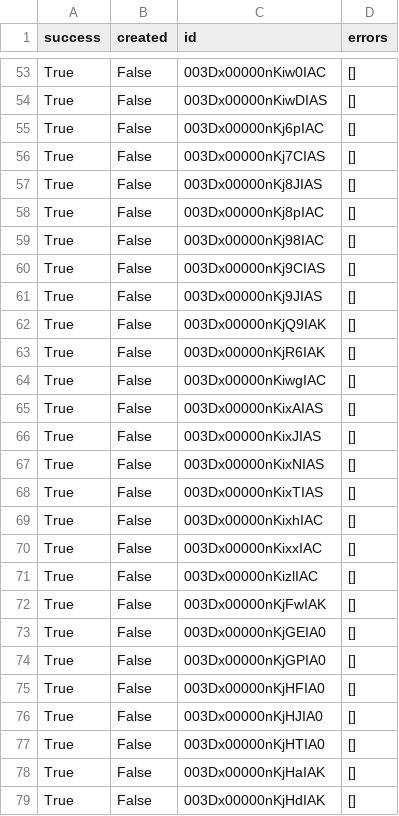
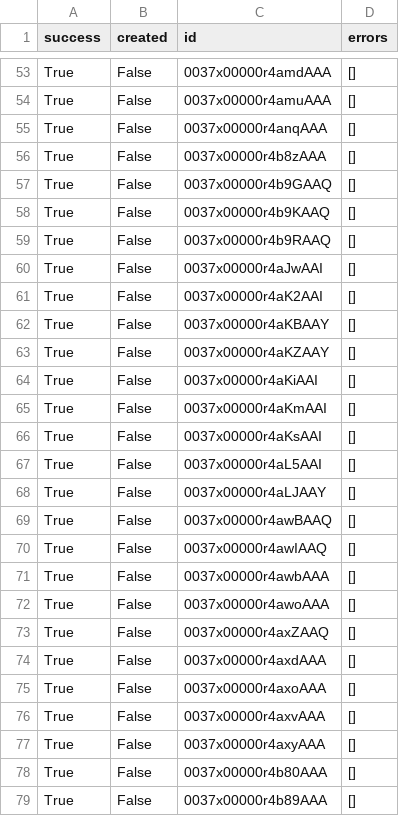
Before and after one commit to Cath-Strategic-Tech/adpdx_etl, a CSV file: results_files/spouse_update_results.csv, drawn as a sheet; only a part is shown, gaps mark what is left out; the diff covers the shown part only; the diff names each change by its address in the sheet, - before the commit and + after, or states it on an @@ line.

```diff
--- a/results_files/spouse_update_results.csv
+++ b/results_files/spouse_update_results.csv
-C53 (id): 003Dx00000nKiw0IAC
+C53 (id): 0037x00000r4amdAAA
-C54 (id): 003Dx00000nKiwDIAS
+C54 (id): 0037x00000r4amuAAA
-C55 (id): 003Dx00000nKj6pIAC
+C55 (id): 0037x00000r4anqAAA
-C56 (id): 003Dx00000nKj7CIAS
+C56 (id): 0037x00000r4b8zAAA
-C57 (id): 003Dx00000nKj8JIAS
+C57 (id): 0037x00000r4b9GAAQ
-C58 (id): 003Dx00000nKj8pIAC
+C58 (id): 0037x00000r4b9KAAQ
-C59 (id): 003Dx00000nKj98IAC
+C59 (id): 0037x00000r4b9RAAQ
-C60 (id): 003Dx00000nKj9CIAS
+C60 (id): 0037x00000r4aJwAAI
-C61 (id): 003Dx00000nKj9JIAS
+C61 (id): 0037x00000r4aK2AAI
-C62 (id): 003Dx00000nKjQ9IAK
+C62 (id): 0037x00000r4aKBAAY
-C63 (id): 003Dx00000nKjR6IAK
+C63 (id): 0037x00000r4aKZAAY
-C64 (id): 003Dx00000nKiwgIAC
+C64 (id): 0037x00000r4aKiAAI
-C65 (id): 003Dx00000nKixAIAS
+C65 (id): 0037x00000r4aKmAAI
-C66 (id): 003Dx00000nKixJIAS
+C66 (id): 0037x00000r4aKsAAI
-C67 (id): 003Dx00000nKixNIAS
+C67 (id): 0037x00000r4aL5AAI
-C68 (id): 003Dx00000nKixTIAS
+C68 (id): 0037x00000r4aLJAAY
-C69 (id): 003Dx00000nKixhIAC
+C69 (id): 0037x00000r4awBAAQ
-C70 (id): 003Dx00000nKixxIAC
+C70 (id): 0037x00000r4awIAAQ
-C71 (id): 003Dx00000nKizlIAC
+C71 (id): 0037x00000r4awbAAA
-C72 (id): 003Dx00000nKjFwIAK
+C72 (id): 0037x00000r4awoAAA
-C73 (id): 003Dx00000nKjGEIA0
+C73 (id): 0037x00000r4axZAAQ
-C74 (id): 003Dx00000nKjGPIA0
+C74 (id): 0037x00000r4axdAAA
-C75 (id): 003Dx00000nKjHFIA0
+C75 (id): 0037x00000r4axoAAA
-C76 (id): 003Dx00000nKjHJIA0
+C76 (id): 0037x00000r4axvAAA
-C77 (id): 003Dx00000nKjHTIA0
+C77 (id): 0037x00000r4axyAAA
-C78 (id): 003Dx00000nKjHaIAK
+C78 (id): 0037x00000r4b80AAA
-C79 (id): 003Dx00000nKjHdIAK
+C79 (id): 0037x00000r4b89AAA
```
Also changed, not shown: 126 edited cells elsewhere in this file, results_files/religious_comm_results.csv, staging_files/accounts_staging.csv, 32 other files.
